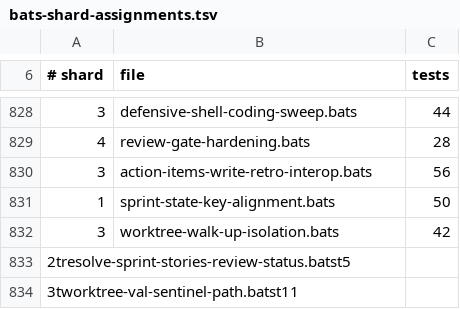
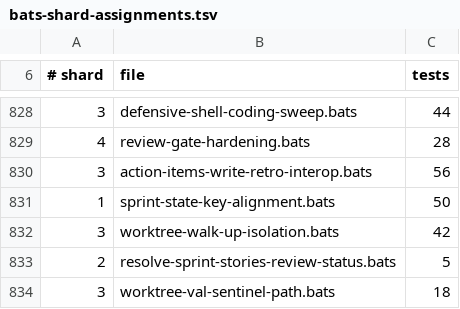
Before and after one commit to gaiastudio-ai/gaia-framework, a TSV file: .github/bats-shard-assignments.tsv, drawn as a sheet; only a part is shown, gaps mark what is left out.

Commit message:
fix(skills): asserter uses writer stdout path, not independent hash
Change every SKILL.md call site that told the orchestrator to
independently compute sha256(artifact_path) for the sentinel path.
The asserter now captures the path that write-val-envelope.sh prints
on stdout and passes that to assert_agent_envelope. This eliminates
hash mismatches when the writer's project-root normalization differs
from the asserter's raw path (e.g. absolute paths, worktree CWDs).

Updated call sites: gaia-dev-story (3), gaia-fix-story (1),
gaia-validate-story (1), gaia-add-feature (2), gaia-val-validate (2).

resolve-test-artifact-per-story.sh: isolate GAIA_*_PATH env vars
before sourcing gaia-paths.sh so an unrelated override does not
make the walk-up exit 1. Add ambiguous-match warning on stderr.

Tests: 18 regression tests including writer-then-asserter end-to-end
(relative, absolute, and worktree CWD), prose guard that fails if
any SKILL.md reverts to the old hash formula, GAIA_MEMORY_PATH
isolation test, and fallback prefix boundary with both epic and
story dirs present.

```diff
--- a/.github/bats-shard-assignments.tsv
+++ b/.github/bats-shard-assignments.tsv
@@ -832,3 +832,3 @@
 3	worktree-walk-up-isolation.bats	42
-2tresolve-sprint-stories-review-status.batst5
-3tworktree-val-sentinel-path.batst11
+2	resolve-sprint-stories-review-status.bats	5
+3	worktree-val-sentinel-path.bats	18
```
Also changed, not shown: 7 other files.
